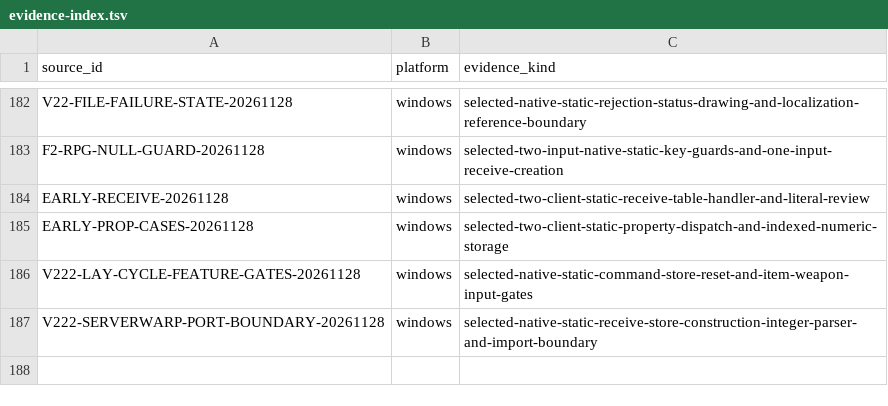
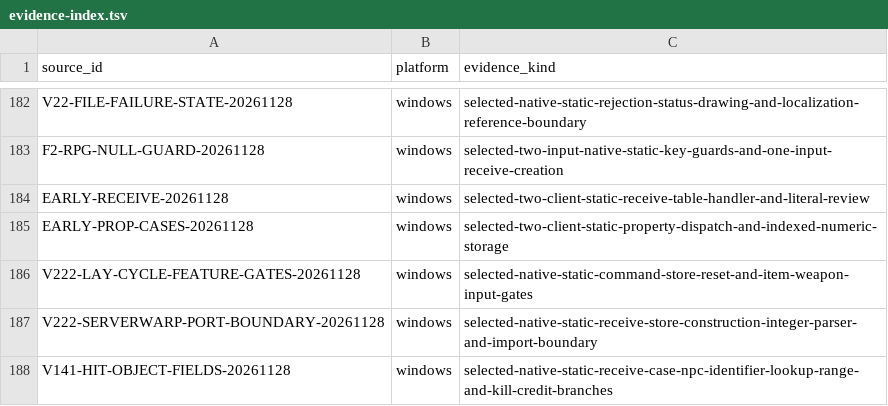
Before and after one commit to squirelworks/Graal_analysis, a TSV file: docs/evidence-index.tsv, drawn as a sheet; only a part is shown, gaps mark what is left out; the diff names each change by its address in the sheet, - before the commit and + after, or states it on an @@ line.

```diff
--- a/docs/evidence-index.tsv
+++ b/docs/evidence-index.tsv
+row 188: V141-HIT-OBJECT-FIELDS-20261128 | windows | selected-native-static-receive-case-npc-identifier-lookup-range-and-kill-credit-branches
```
Also changed, not shown: docs/gap-board.tsv, manual/coverage-explained.tsv, 5 other files.
